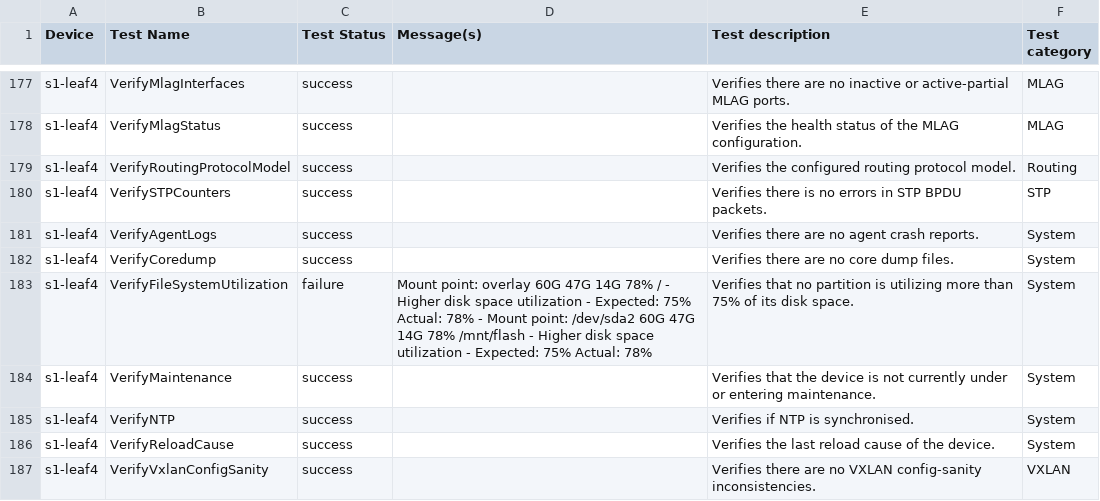
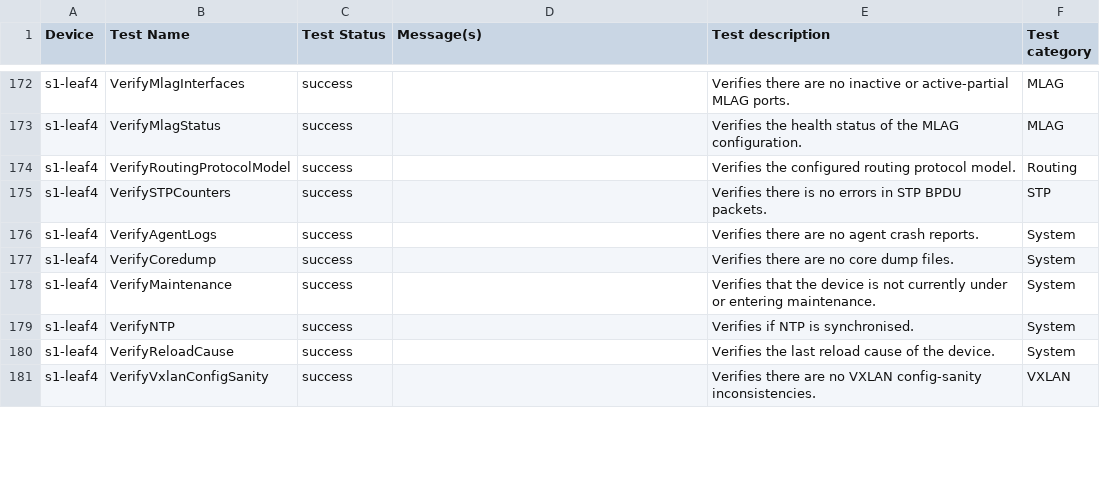
Before and after one commit to EJDewart/ci-workshops-avd, a CSV file: labs/NET_TESTING/sites/site_1/anta/reports/anta_report.csv, drawn as a sheet; only a part is shown, gaps mark what is left out; the diff covers the shown part only; the diff names each change by its address in the sheet, - before the commit and + after, or states it on an @@ line.

```diff
--- a/labs/NET_TESTING/sites/site_1/anta/reports/anta_report.csv
+++ b/labs/NET_TESTING/sites/site_1/anta/reports/anta_report.csv
-row 183: s1-leaf4 | VerifyFileSystemUtilization | failure | Mount point: overlay 60G 47G 14G 78% / - Higher disk space utilization - Expected: 75% Actual: 78% - Mount point: /dev/sda2 60G 47G 14G 78% /mnt/flash - Higher disk space utilization - Expected: 75% Actual: 78% | Verifies that no partition is utilizing more than 75% of its disk space. | System
```
Also changed, not shown: 7 removed rows and 18 edited cells elsewhere in this file, 25 other files.
